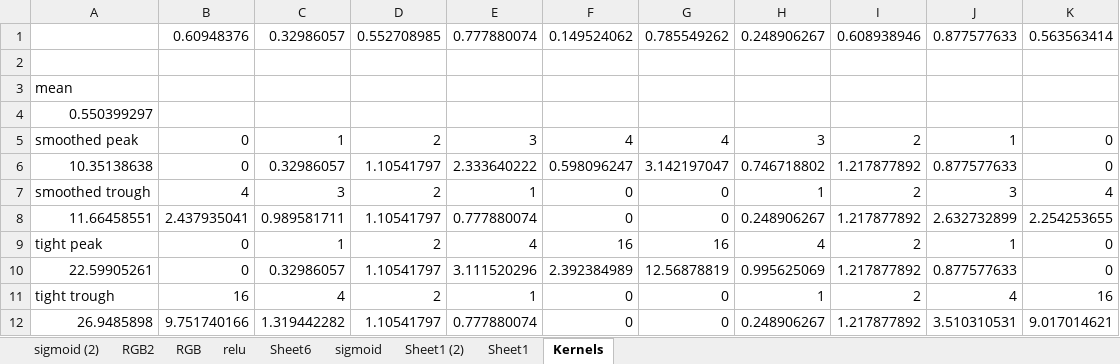
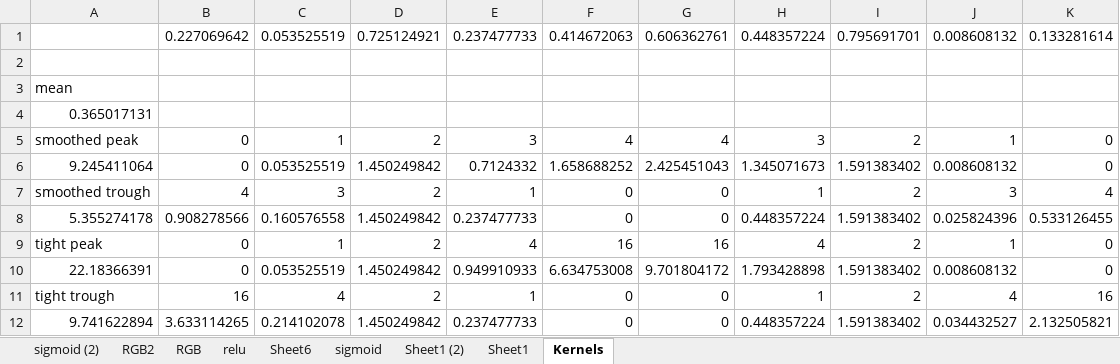
Before and after one commit to fingerskier/ajar, an Excel workbook: CompSci/Machine Learning/lightnet.xlsm, sheet Kernels, drawn as a sheet; values as stored, in another font and other column widths than the file's, no borders; removed rows and columns are numbered as before the commit, all else as after; the diff names each change by its address in the sheet, - before the commit and + after, or states it on an @@ line.

```diff
--- a/CompSci/Machine Learning/lightnet.xlsm (sheet Kernels)
+++ b/CompSci/Machine Learning/lightnet.xlsm (sheet Kernels)
-row 1:  | 0.60948376 | 0.32986057 | 0.552708985 | 0.777880074 | 0.149524062 | 0.785549262 | 0.248906267 | 0.608938946 | 0.877577633 | 0.563563414
+row 1:  | 0.227069642 | 0.053525519 | 0.725124921 | 0.237477733 | 0.414672063 | 0.606362761 | 0.448357224 | 0.795691701 | 0.008608132 | 0.133281614
-A4: 0.550399297
+A4: 0.365017131
-row 6: 10.35138638 | 0 | 0.32986057 | 1.10541797 | 2.333640222 | 0.598096247 | 3.142197047 | 0.746718802 | 1.217877892 | 0.877577633 | 0
+row 6: 9.245411064 | 0 | 0.053525519 | 1.450249842 | 0.7124332 | 1.658688252 | 2.425451043 | 1.345071673 | 1.591383402 | 0.008608132 | 0
-row 8: 11.66458551 | 2.437935041 | 0.989581711 | 1.10541797 | 0.777880074 | 0 | 0 | 0.248906267 | 1.217877892 | 2.632732899 | 2.254253655
+row 8: 5.355274178 | 0.908278566 | 0.160576558 | 1.450249842 | 0.237477733 | 0 | 0 | 0.448357224 | 1.591383402 | 0.025824396 | 0.533126455
-row 10: 22.59905261 | 0 | 0.32986057 | 1.10541797 | 3.111520296 | 2.392384989 | 12.56878819 | 0.995625069 | 1.217877892 | 0.877577633 | 0
+row 10: 22.18366391 | 0 | 0.053525519 | 1.450249842 | 0.949910933 | 6.634753008 | 9.701804172 | 1.793428898 | 1.591383402 | 0.008608132 | 0
-row 12: 26.9485898 | 9.751740166 | 1.319442282 | 1.10541797 | 0.777880074 | 0 | 0 | 0.248906267 | 1.217877892 | 3.510310531 | 9.017014621
+row 12: 9.741622894 | 3.633114265 | 0.214102078 | 1.450249842 | 0.237477733 | 0 | 0 | 0.448357224 | 1.591383402 | 0.034432527 | 2.132505821
```
Also changed, not shown: sheet sigmoid, sheet sigmoid (2), sheet Sheet6, sheet RGB2, sheet Sheet1, 2 other files.
